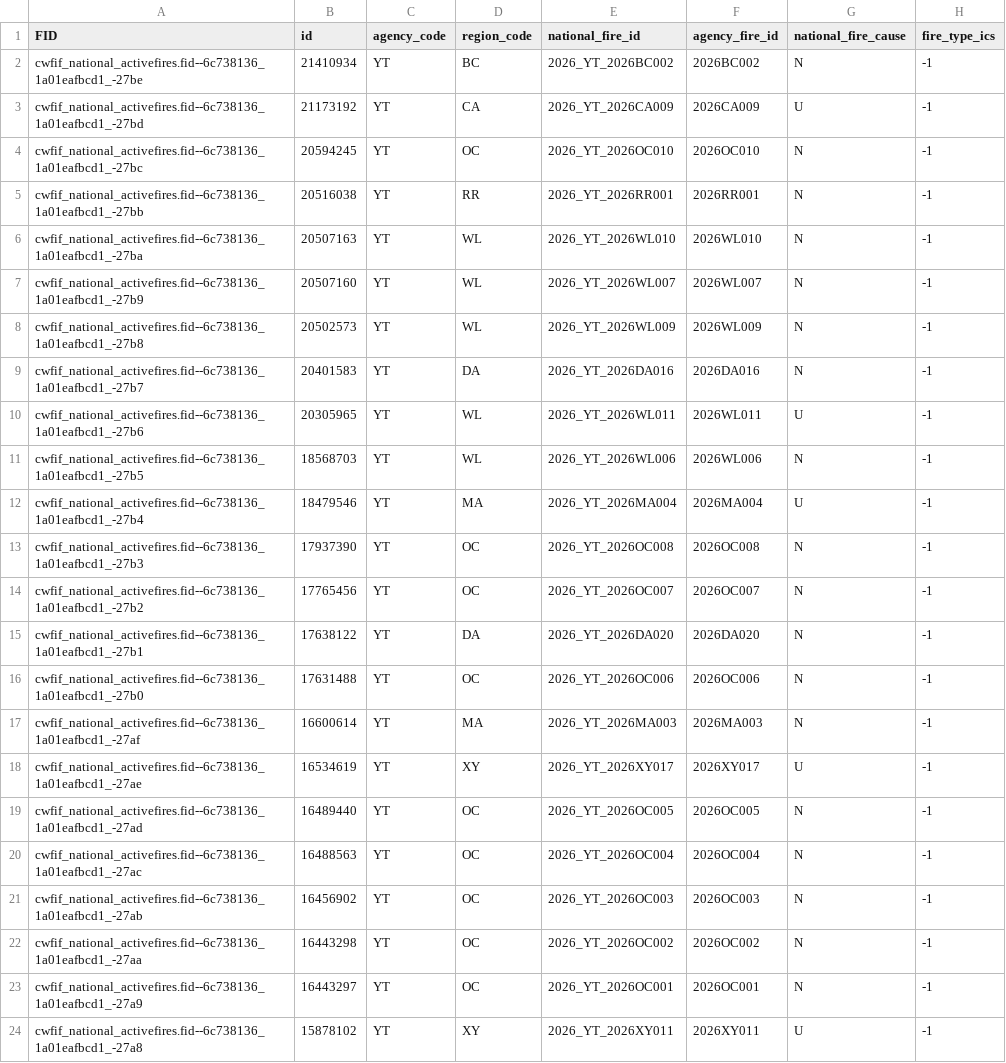
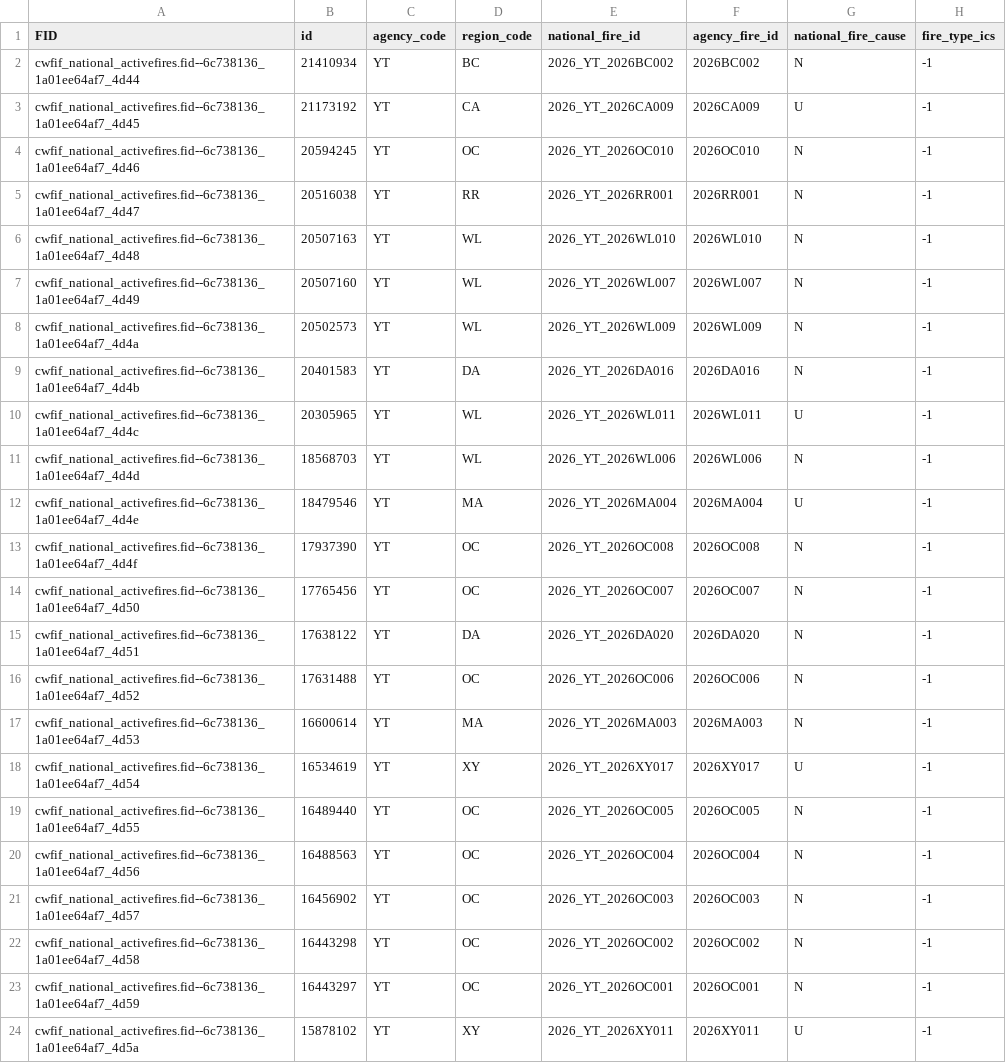
Before and after one commit to jagius/cda-air-quality-compiler, a CSV file: docs/active_fires_yt.csv, drawn as a sheet; only a part is shown; the diff names each change by its address in the sheet, - before the commit and + after, or states it on an @@ line.

```diff
--- a/docs/active_fires_yt.csv
+++ b/docs/active_fires_yt.csv
-A2 (FID): cwfif_national_activefires.fid--6c738136_1a01eafbcd1_-27be
+A2 (FID): cwfif_national_activefires.fid--6c738136_1a01ee64af7_4d44
-A3 (FID): cwfif_national_activefires.fid--6c738136_1a01eafbcd1_-27bd
+A3 (FID): cwfif_national_activefires.fid--6c738136_1a01ee64af7_4d45
-A4 (FID): cwfif_national_activefires.fid--6c738136_1a01eafbcd1_-27bc
+A4 (FID): cwfif_national_activefires.fid--6c738136_1a01ee64af7_4d46
-A5 (FID): cwfif_national_activefires.fid--6c738136_1a01eafbcd1_-27bb
+A5 (FID): cwfif_national_activefires.fid--6c738136_1a01ee64af7_4d47
-A6 (FID): cwfif_national_activefires.fid--6c738136_1a01eafbcd1_-27ba
+A6 (FID): cwfif_national_activefires.fid--6c738136_1a01ee64af7_4d48
-A7 (FID): cwfif_national_activefires.fid--6c738136_1a01eafbcd1_-27b9
+A7 (FID): cwfif_national_activefires.fid--6c738136_1a01ee64af7_4d49
-A8 (FID): cwfif_national_activefires.fid--6c738136_1a01eafbcd1_-27b8
+A8 (FID): cwfif_national_activefires.fid--6c738136_1a01ee64af7_4d4a
-A9 (FID): cwfif_national_activefires.fid--6c738136_1a01eafbcd1_-27b7
+A9 (FID): cwfif_national_activefires.fid--6c738136_1a01ee64af7_4d4b
-A10 (FID): cwfif_national_activefires.fid--6c738136_1a01eafbcd1_-27b6
+A10 (FID): cwfif_national_activefires.fid--6c738136_1a01ee64af7_4d4c
-A11 (FID): cwfif_national_activefires.fid--6c738136_1a01eafbcd1_-27b5
+A11 (FID): cwfif_national_activefires.fid--6c738136_1a01ee64af7_4d4d
-A12 (FID): cwfif_national_activefires.fid--6c738136_1a01eafbcd1_-27b4
+A12 (FID): cwfif_national_activefires.fid--6c738136_1a01ee64af7_4d4e
-A13 (FID): cwfif_national_activefires.fid--6c738136_1a01eafbcd1_-27b3
+A13 (FID): cwfif_national_activefires.fid--6c738136_1a01ee64af7_4d4f
-A14 (FID): cwfif_national_activefires.fid--6c738136_1a01eafbcd1_-27b2
+A14 (FID): cwfif_national_activefires.fid--6c738136_1a01ee64af7_4d50
-A15 (FID): cwfif_national_activefires.fid--6c738136_1a01eafbcd1_-27b1
+A15 (FID): cwfif_national_activefires.fid--6c738136_1a01ee64af7_4d51
-A16 (FID): cwfif_national_activefires.fid--6c738136_1a01eafbcd1_-27b0
+A16 (FID): cwfif_national_activefires.fid--6c738136_1a01ee64af7_4d52
-A17 (FID): cwfif_national_activefires.fid--6c738136_1a01eafbcd1_-27af
+A17 (FID): cwfif_national_activefires.fid--6c738136_1a01ee64af7_4d53
-A18 (FID): cwfif_national_activefires.fid--6c738136_1a01eafbcd1_-27ae
+A18 (FID): cwfif_national_activefires.fid--6c738136_1a01ee64af7_4d54
-A19 (FID): cwfif_national_activefires.fid--6c738136_1a01eafbcd1_-27ad
+A19 (FID): cwfif_national_activefires.fid--6c738136_1a01ee64af7_4d55
-A20 (FID): cwfif_national_activefires.fid--6c738136_1a01eafbcd1_-27ac
+A20 (FID): cwfif_national_activefires.fid--6c738136_1a01ee64af7_4d56
-A21 (FID): cwfif_national_activefires.fid--6c738136_1a01eafbcd1_-27ab
+A21 (FID): cwfif_national_activefires.fid--6c738136_1a01ee64af7_4d57
-A22 (FID): cwfif_national_activefires.fid--6c738136_1a01eafbcd1_-27aa
+A22 (FID): cwfif_national_activefires.fid--6c738136_1a01ee64af7_4d58
-A23 (FID): cwfif_national_activefires.fid--6c738136_1a01eafbcd1_-27a9
+A23 (FID): cwfif_national_activefires.fid--6c738136_1a01ee64af7_4d59
-A24 (FID): cwfif_national_activefires.fid--6c738136_1a01eafbcd1_-27a8
+A24 (FID): cwfif_national_activefires.fid--6c738136_1a01ee64af7_4d5a
```
Also changed, not shown: docs/active_fires.csv, docs/active_fires_bc.csv, 7 other files.
